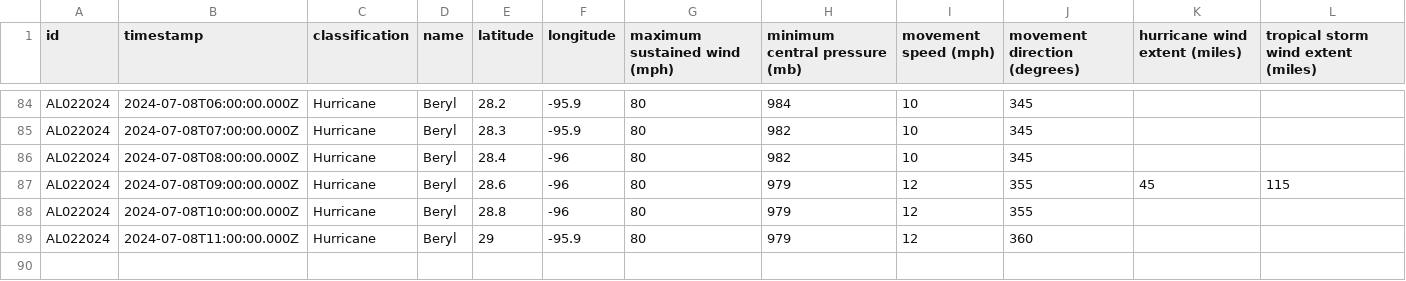
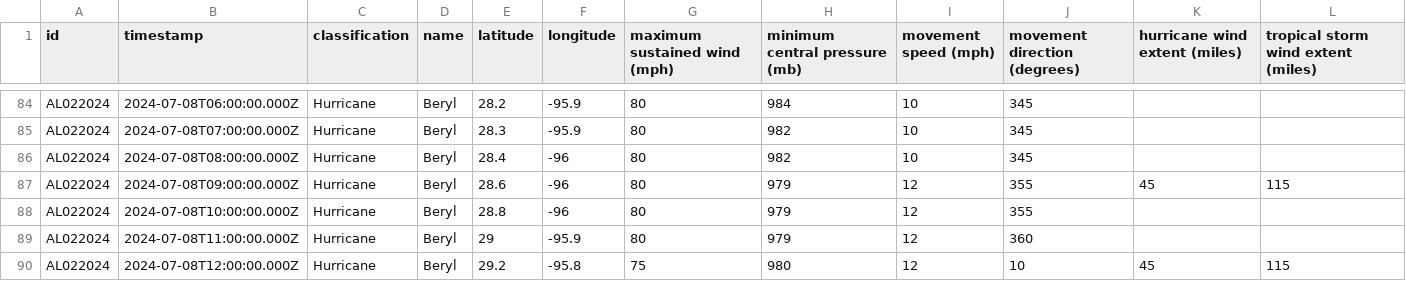
Before and after one commit to mgwalker/atlantic-hurricanes, a CSV file: data/csv/AL022024.csv, drawn as a sheet; only a part is shown, gaps mark what is left out; the diff names each change by its address in the sheet, - before the commit and + after, or states it on an @@ line.

```diff
--- a/data/csv/AL022024.csv
+++ b/data/csv/AL022024.csv
+row 90: AL022024 | 2024-07-08T12:00:00.000Z | Hurricane | Beryl | 29.2 | -95.8 | 75 | 980 | 12 | 10 | 45 | 115
```
Also changed, not shown: 6 other files.
